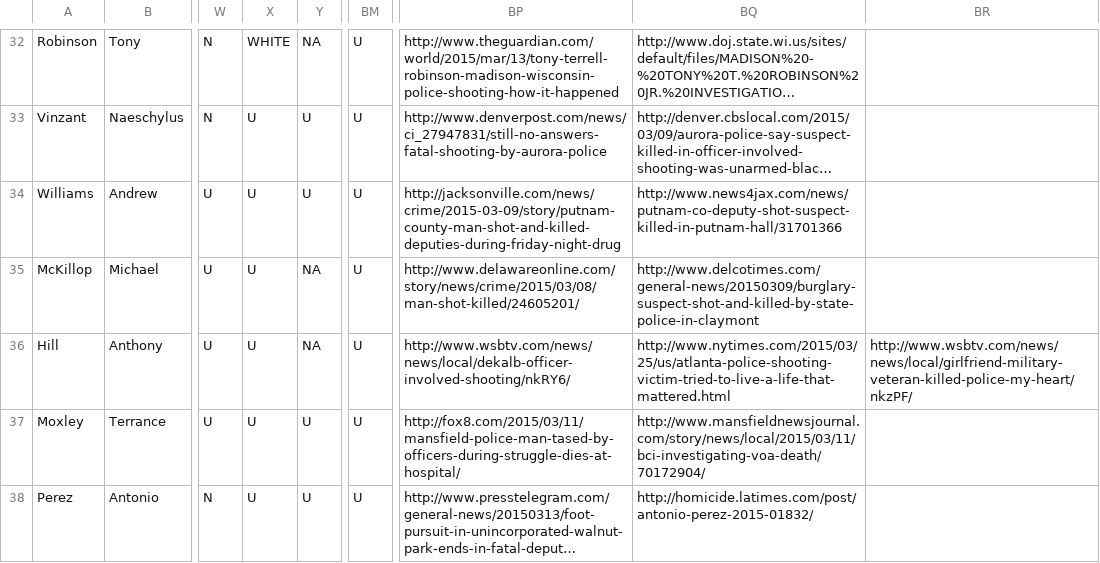
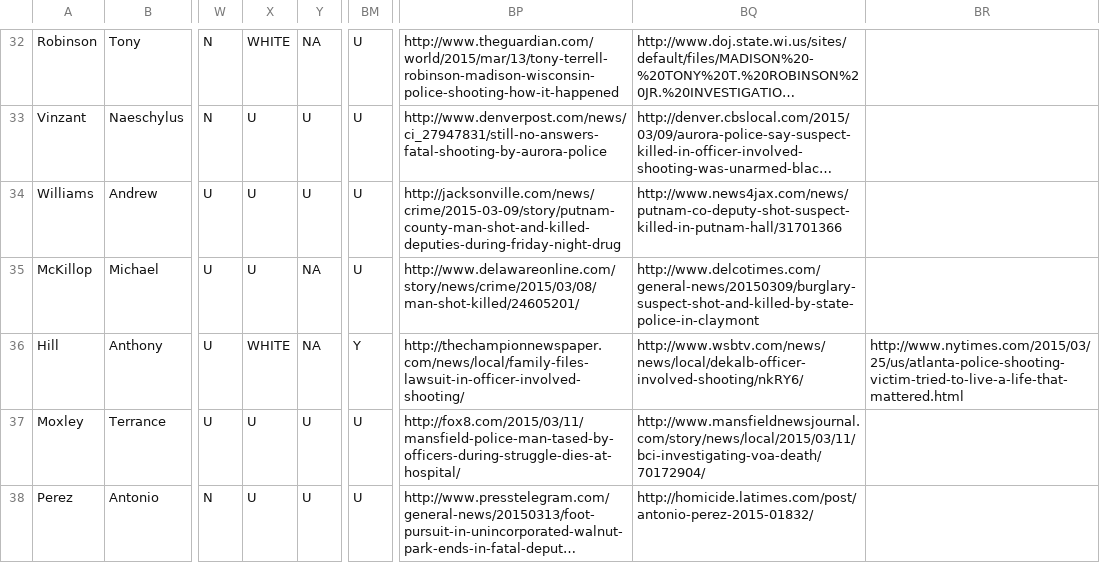
Before and after one commit to StreetCredSoftware/PKIC, a CSV file: DBs/StreetCred_ PKIC_2015.csv, drawn as a sheet; only a part is shown, gaps mark what is left out; long unchanged cells end in …; the diff names each change by its address in the sheet, - before the commit and + after, or states it on an @@ line.

Commit message:
Updated Anthony Hill data; lawsuit, race of officer, URLs

```diff
--- a/DBs/StreetCred_ PKIC_2015.csv
+++ b/DBs/StreetCred_ PKIC_2015.csv
-X36: U
+X36: WHITE
-BM36: U
+BM36: Y
-BP36: http://www.wsbtv.com/news/news/local/dekalb-officer-involved-shooting/nkRY6/
+BP36: http://thechampionnewspaper.com/news/local/family-files-lawsuit-in-officer-involved-shooting/
-BQ36: http://www.nytimes.com/2015/03/25/us/atlanta-police-shooting-victim-tried-to-live-a-life-that-mattered.html
+BQ36: http://www.wsbtv.com/news/news/local/dekalb-officer-involved-shooting/nkRY6/
-BR36: http://www.wsbtv.com/news/news/local/girlfriend-military-veteran-killed-police-my-heart/nkzPF/
+BR36: http://www.nytimes.com/2015/03/25/us/atlanta-police-shooting-victim-tried-to-live-a-life-that-mattered.html
```
